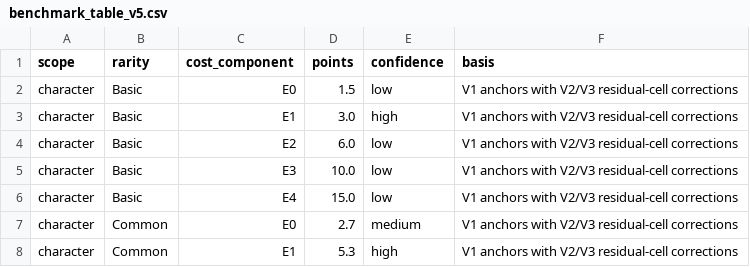
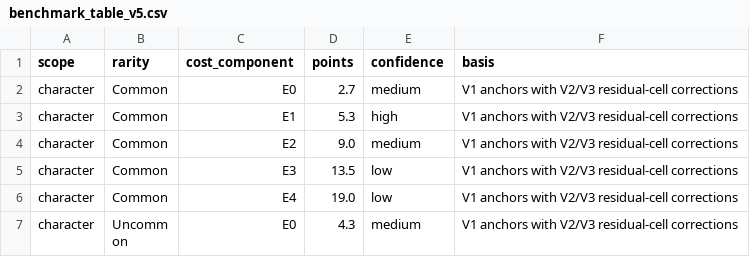
Before and after one commit to uiwi/awakened_sts2, a CSV file: analysis/card_value_v5/benchmark_table_v5.csv, drawn as a sheet; only a part is shown; the shorter side is filled out with more unchanged rows; the diff names each change by its address in the sheet, - before the commit and + after, or states it on an @@ line.

```diff
--- a/analysis/card_value_v5/benchmark_table_v5.csv
+++ b/analysis/card_value_v5/benchmark_table_v5.csv
-row 2: character | Basic | E0 | 1.5 | low | V1 anchors with V2/V3 residual-cell corrections
-row 3: character | Basic | E1 | 3.0 | high | V1 anchors with V2/V3 residual-cell corrections
-row 4: character | Basic | E2 | 6.0 | low | V1 anchors with V2/V3 residual-cell corrections
-row 5: character | Basic | E3 | 10.0 | low | V1 anchors with V2/V3 residual-cell corrections
-row 6: character | Basic | E4 | 15.0 | low | V1 anchors with V2/V3 residual-cell corrections
```
Also changed, not shown: analysis/card_value_v4/card_scores_v4.csv, analysis/card_value_v4/largest_residuals_v4.csv, 20 other files.
